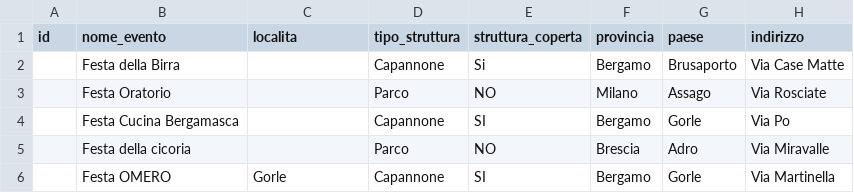
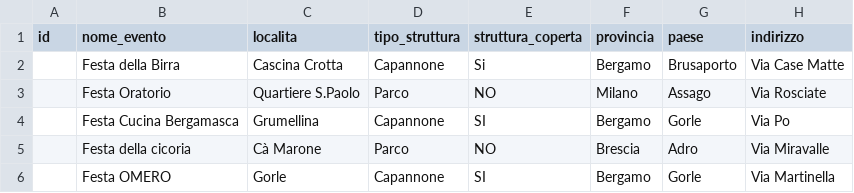
Before and after one commit to 2464200/VSC_Live_Server, a CSV file: Bordero/data/location.csv, drawn as a sheet; only a part is shown; the diff names each change by its address in the sheet, - before the commit and + after, or states it on an @@ line.

Commit message:
Aggiornamento tabella location

```diff
--- a/Bordero/data/location.csv
+++ b/Bordero/data/location.csv
-C2 (localita): (empty)
+C2 (localita): Cascina Crotta
-C3 (localita): (empty)
+C3 (localita): Quartiere S.Paolo
-C4 (localita): (empty)
+C4 (localita): Grumellina
-C5 (localita): (empty)
+C5 (localita): Cà Marone
```
Also changed, not shown: 3 other files.
